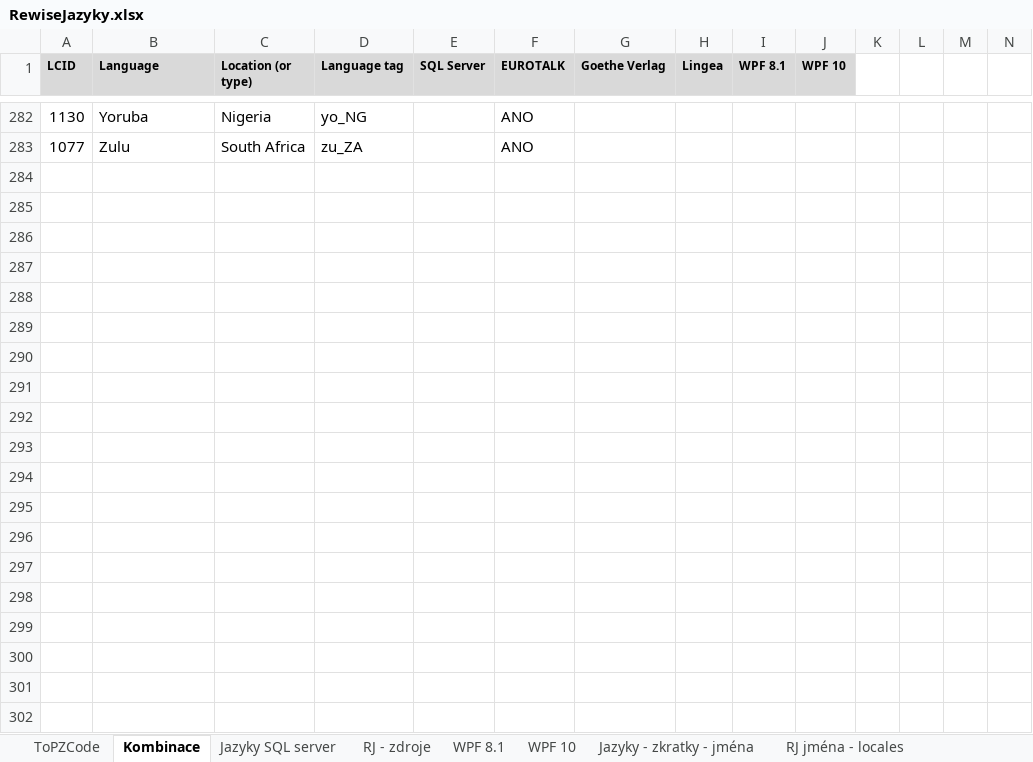
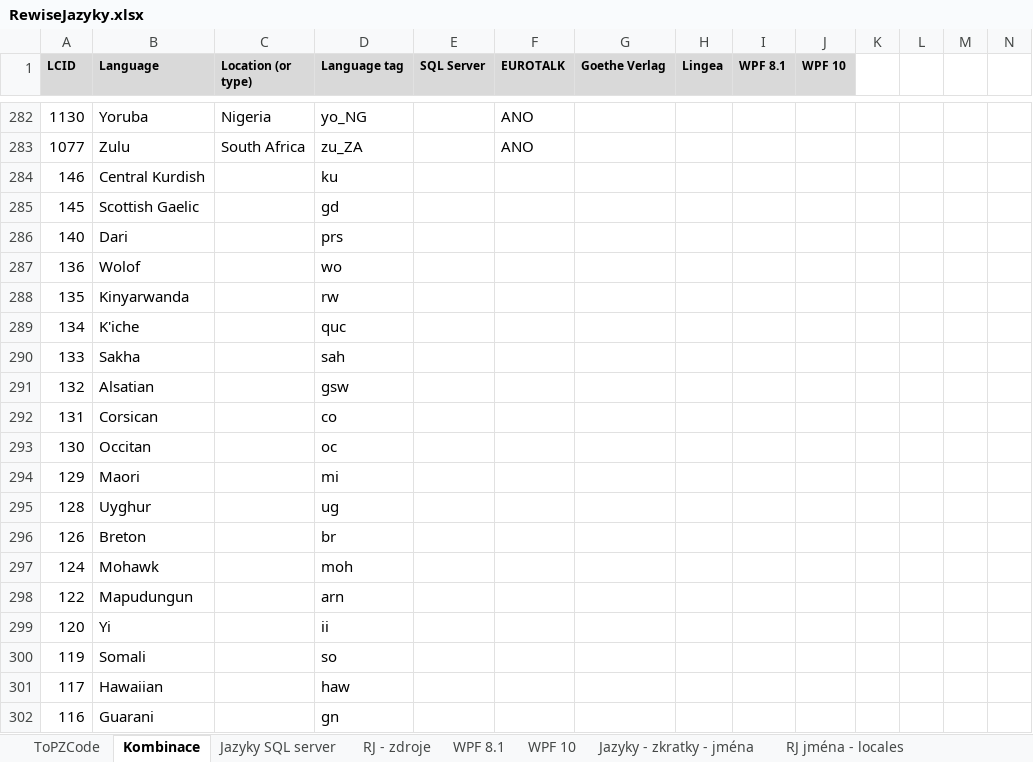
Before and after one commit to PavelPZ/libs, an Excel workbook: DesignConsole/ImportAllLangs/RewiseJazyky.xlsx, sheet Kombinace, drawn as a sheet; only a part is shown, gaps mark what is left out; values as stored, in another font and other column widths than the file's, no borders; rows hold the shown columns only; the diff covers the shown part only; the diff names each change by its address in the sheet, - before the commit and + after, or states it on an @@ line.

```diff
--- a/DesignConsole/ImportAllLangs/RewiseJazyky.xlsx (sheet Kombinace)
+++ b/DesignConsole/ImportAllLangs/RewiseJazyky.xlsx (sheet Kombinace)
@@ row 284 unhidden: 146 | Central Kurdish |  | ku @@
@@ row 285 unhidden: 145 | Scottish Gaelic |  | gd @@
@@ row 286 unhidden: 140 | Dari |  | prs @@
@@ row 287 unhidden: 136 | Wolof |  | wo @@
@@ row 288 unhidden: 135 | Kinyarwanda |  | rw @@
@@ row 289 unhidden: 134 | K'iche |  | quc @@
@@ row 290 unhidden: 133 | Sakha |  | sah @@
@@ row 291 unhidden: 132 | Alsatian |  | gsw @@
@@ row 292 unhidden: 131 | Corsican |  | co @@
@@ row 293 unhidden: 130 | Occitan |  | oc @@
@@ row 294 unhidden: 129 | Maori |  | mi @@
@@ row 295 unhidden: 128 | Uyghur |  | ug @@
@@ row 296 unhidden: 126 | Breton |  | br @@
@@ row 297 unhidden: 124 | Mohawk |  | moh @@
@@ row 298 unhidden: 122 | Mapudungun |  | arn @@
@@ row 299 unhidden: 120 | Yi |  | ii @@
@@ row 300 unhidden: 119 | Somali |  | so @@
@@ row 301 unhidden: 117 | Hawaiian |  | haw @@
@@ row 302 unhidden: 116 | Guarani |  | gn @@
```
Also changed, not shown: 302 hidden or unhidden rows elsewhere in this sheet, 5 other files.
